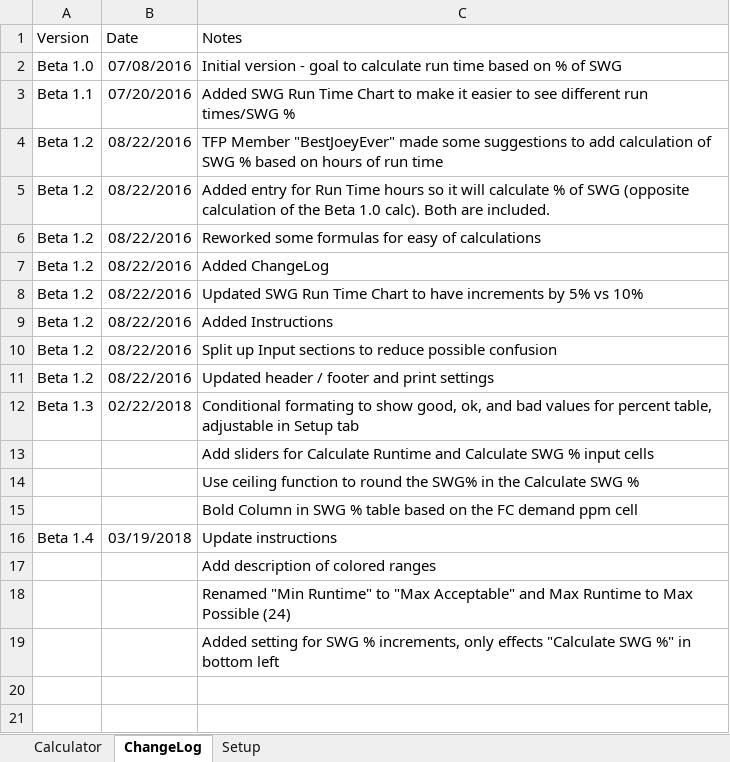
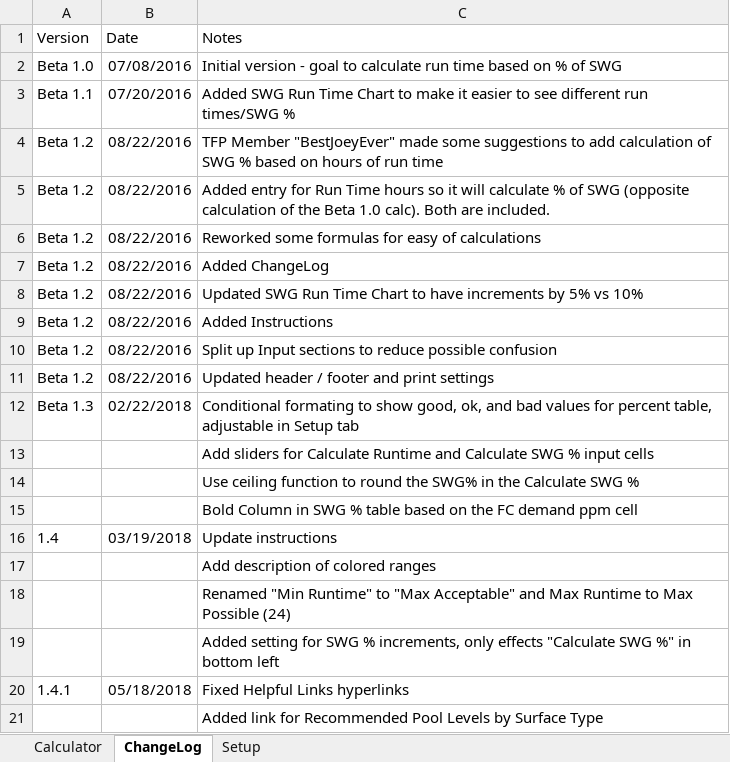
Before and after one commit to lightmaster/SWG-Runtime-Calculator, an Excel workbook: SWGCalculator.xlsx, sheet ChangeLog, drawn as a sheet; values as stored, in another font and other column widths than the file's, no borders; table styles not drawn; the diff names each change by its address in the sheet, - before the commit and + after, or states it on an @@ line.

Commit message:
Updated Helpful Links
Fixed Helpful Links hyperlinks
Added link for Recommended Pool Levels by Surface Type

```diff
--- a/SWGCalculator.xlsx (sheet ChangeLog)
+++ b/SWGCalculator.xlsx (sheet ChangeLog)
-A16 (Version): Beta 1.4
+A16 (Version): 1.4
+row 20: 1.4.1 | 05/18/2018 | Fixed Helpful Links hyperlinks
+row 21:  |  | Added link for Recommended Pool Levels by Surface Type
```
Also changed, not shown: sheet Calculator, formulas that keep their value, 1 other file.
